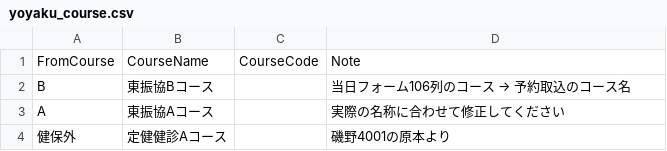
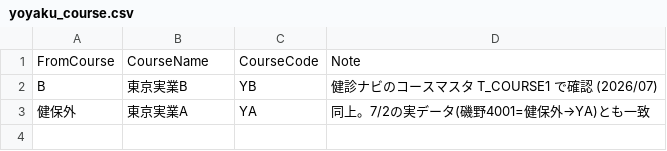
Before and after one commit to k09031473370/medcheck, a CSV file: kenshin-navi-tool/form/yoyaku_course.csv, drawn as a sheet.

```diff
--- a/kenshin-navi-tool/form/yoyaku_course.csv
+++ b/kenshin-navi-tool/form/yoyaku_course.csv
@@ -1,4 +1,3 @@
 FromCourse,CourseName,CourseCode,Note
-B,東振協Bコース,,当日フォーム106列のコース → 予約取込のコース名
-A,東振協Aコース,,実際の名称に合わせて修正してください
-健保外,定健健診Aコース,,磯野4001の原本より
+B,東京実業B,YB,健診ナビのコースマスタ T_COURSE1 で確認 (2026/07)
+健保外,東京実業A,YA,同上。7/2の実データ(磯野4001=健保外→YA)とも一致
```
Also changed, not shown: 1 other file.
